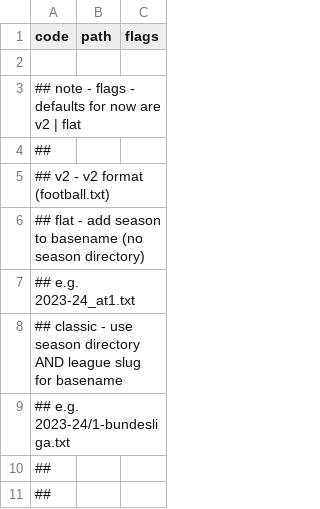
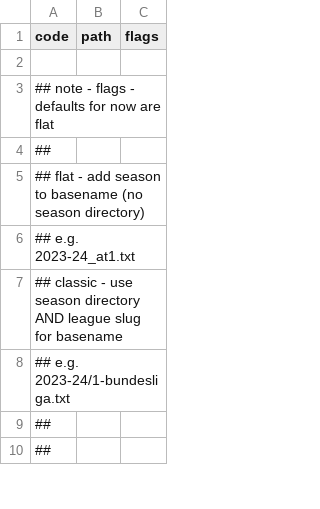
Before and after one commit to yorobot/fbup, a CSV file: openfootball/config/openfootball-europe.csv, drawn as a sheet; only a part is shown.

```diff
--- a/openfootball/config/openfootball-europe.csv
+++ b/openfootball/config/openfootball-europe.csv
@@ -2,5 +2,4 @@ code,  path,  flags
 
-## note - flags - defaults for now are   v2 | flat
+## note - flags - defaults for now are   flat
 ##
-##  v2       - v2 format (football.txt)
 ##  flat     -   add season to basename (no season directory)
```
Also changed, not shown: 19 other files.
